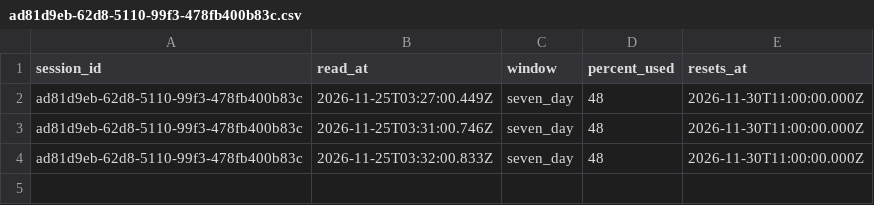
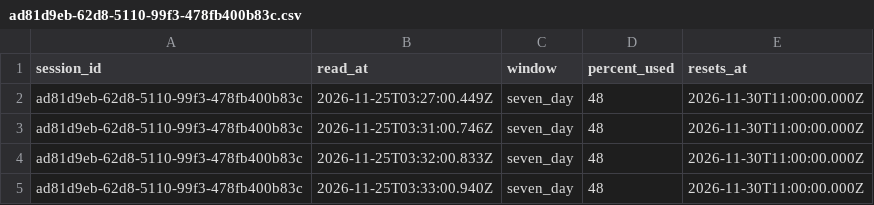
Before and after one commit to rhope-ops/SPAR, a CSV file: limits/ad81d9eb-62d8-5110-99f3-478fb400b83c.csv, drawn as a sheet; the diff names each change by its address in the sheet, - before the commit and + after, or states it on an @@ line.

```diff
--- a/limits/ad81d9eb-62d8-5110-99f3-478fb400b83c.csv
+++ b/limits/ad81d9eb-62d8-5110-99f3-478fb400b83c.csv
+row 5: ad81d9eb-62d8-5110-99f3-478fb400b83c | 2026-11-25T03:33:00.940Z | seven_day | 48 | 2026-11-30T11:00:00.000Z
```
Also changed, not shown: costs/ad81d9eb-62d8-5110-99f3-478fb400b83c.csv, sessions/ad81d9eb-62d8-5110-99f3-478fb400b83c.csv.
